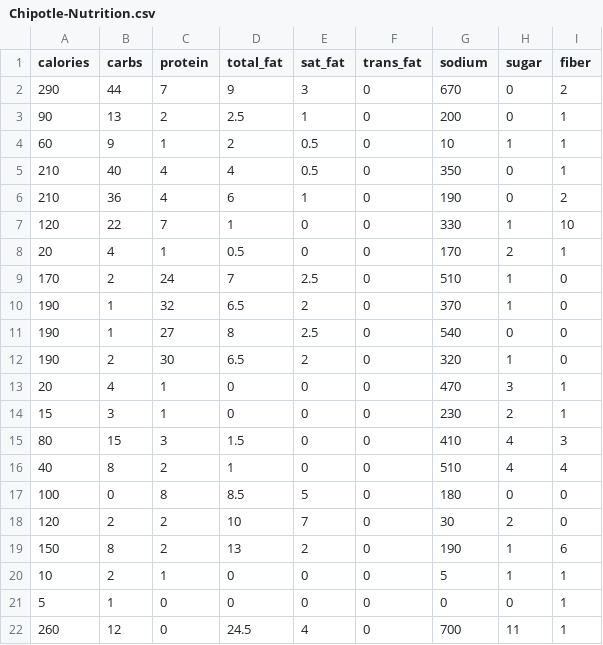
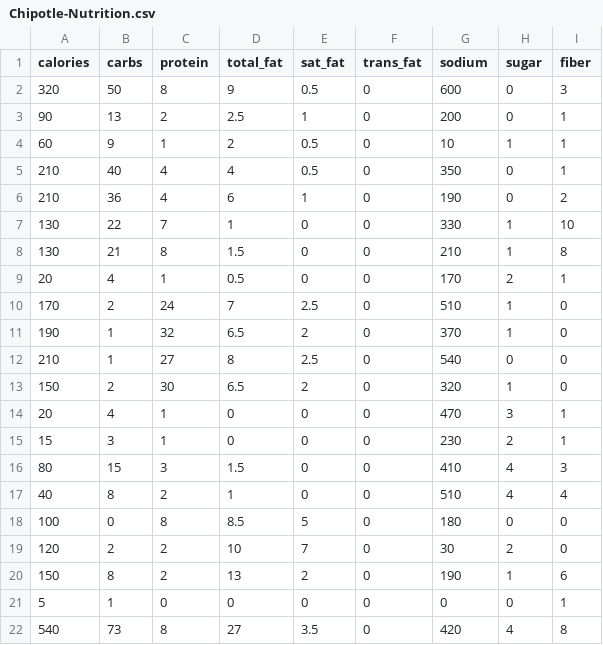
Before and after one commit to Daniel-Choi3810/Food-Nutrition-Calculator, a CSV file: Chipotle-Nutrition.csv, drawn as a sheet.

Commit message:
Updated csv nutritional values

```diff
--- a/Chipotle-Nutrition.csv
+++ b/Chipotle-Nutrition.csv
@@ -1,3 +1,3 @@
 calories,carbs,protein,total_fat,sat_fat,trans_fat,sodium,sugar,fiber
-290,44,7,9,3,0,670,0,2
+320,50,8,9,0.5,0,600,0,3
 90,13,2,2.5,1,0,200,0,1
@@ -6,3 +6,4 @@ calories,carbs,protein,total_fat,sat_fat,trans_fat,sodium,sugar,fiber
 210,36,4,6,1,0,190,0,2
-120,22,7,1,0,0,330,1,10
+130,22,7,1,0,0,330,1,10
+130,21,8,1.5,0,0,210,1,8
 20,4,1,0.5,0,0,170,2,1
@@ -10,4 +11,4 @@ calories,carbs,protein,total_fat,sat_fat,trans_fat,sodium,sugar,fiber
 190,1,32,6.5,2,0,370,1,0
-190,1,27,8,2.5,0,540,0,0
-190,2,30,6.5,2,0,320,1,0
+210,1,27,8,2.5,0,540,0,0
+150,2,30,6.5,2,0,320,1,0
 20,4,1,0,0,0,470,3,1
@@ -19,4 +20,3 @@ calories,carbs,protein,total_fat,sat_fat,trans_fat,sodium,sugar,fiber
 150,8,2,13,2,0,190,1,6
-10,2,1,0,0,0,5,1,1
 5,1,0,0,0,0,0,0,1
-260,12,0,24.5,4,0,700,11,1
+540,73,8,27,3.5,0,420,4,8
```
